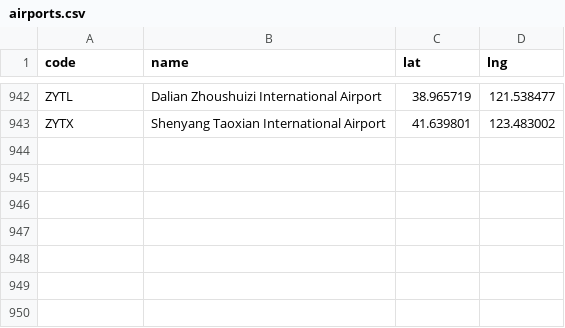
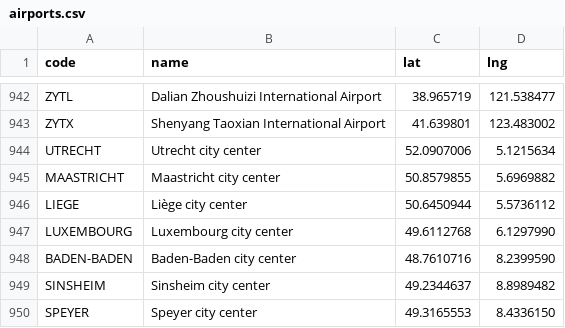
Before and after one commit to cpstrommen/strommen.github.io, a CSV file: assets/routes/airports.csv, drawn as a sheet; only a part is shown, gaps mark what is left out.

Commit message:
Add new driving trip and update flight records for Europe trip
- Added a new driving trip entry for a Europe road trip on 9/21/26.
- Updated flight records to include multiple legs of the Europe trip from 9/18/26 to 9/27/26.
- Added additional pic flights on 8/31/26.

```diff
--- a/assets/routes/airports.csv
+++ b/assets/routes/airports.csv
@@ -943 +943,8 @@ ZYTL,Dalian Zhoushuizi International Airport,38.965719,121.538477
 ZYTX,Shenyang Taoxian International Airport,41.639801,123.483002
+UTRECHT,Utrecht city center,52.0907006,5.1215634
+MAASTRICHT,Maastricht city center,50.8579855,5.6969882
+LIEGE,Liège city center,50.6450944,5.5736112
+LUXEMBOURG,Luxembourg city center,49.6112768,6.1297990
+BADEN-BADEN,Baden-Baden city center,48.7610716,8.2399590
+SINSHEIM,Sinsheim city center,49.2344637,8.8989482
+SPEYER,Speyer city center,49.3165553,8.4336150
```
Also changed, not shown: assets/routes/driving-trips.csv, assets/routes/flights.csv, 2 other files.
